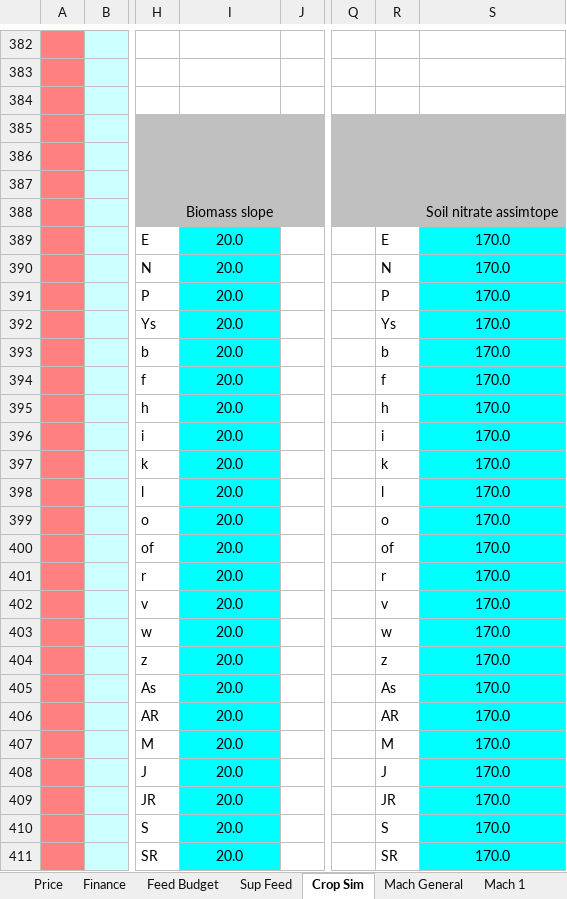
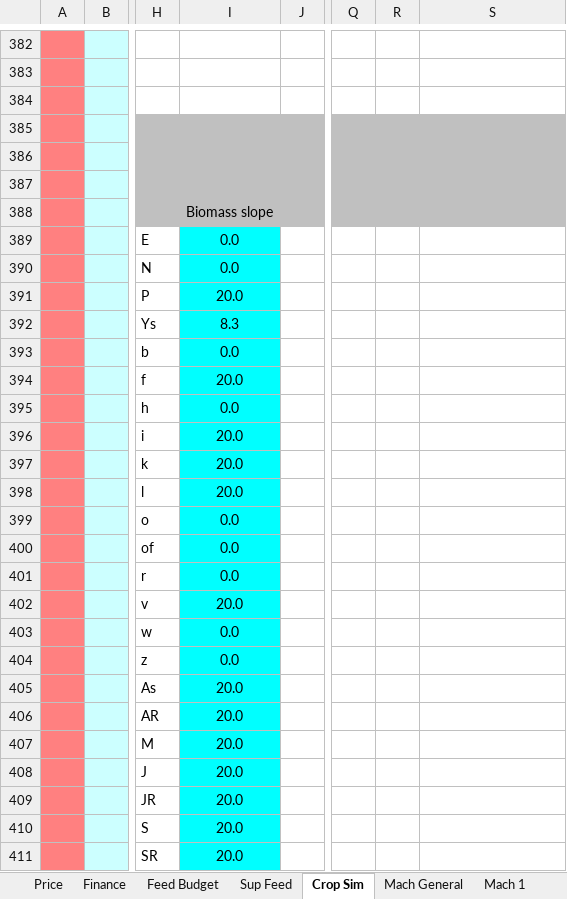
Before and after one commit to youngmr290/Australian-Farm-Optimisation-Model, an Excel workbook: Universal.xlsx, sheet Crop Sim, drawn as a sheet; only a part is shown, gaps mark what is left out; values as stored, in another font and other column widths than the file's, no borders; charts and pictures not drawn; the diff covers the shown part only; the diff names each change by its address in the sheet, - before the commit and + after, or states it on an @@ line.

Commit message:
added nutrient to crop.py

```diff
--- a/Universal.xlsx (sheet Crop Sim)
+++ b/Universal.xlsx (sheet Crop Sim)
-S388: Soil nitrate assimtope
+S388: (empty)
-I389:I390: 20.0
+I389:I390: 0.0
-R389: E
+R389: (empty)
-S389:S411: 170.0
+S389:S411: (empty)
-S389:S411 fill: #00FFFF
+S389:S411 fill: none
-R390: N
+R390: (empty)
-R391: P
+R391: (empty)
-I392: 20.0
+I392: 8.3
-R392: Ys
+R392: (empty)
-I393: 20.0
+I393: 0.0
-R393: b
+R393: (empty)
-R394: f
+R394: (empty)
-I395: 20.0
+I395: 0.0
-R395: h
+R395: (empty)
-R396: i
+R396: (empty)
-R397: k
+R397: (empty)
-R398: l
+R398: (empty)
-I399:I401: 20.0
+I399:I401: 0.0
-R399: o
+R399: (empty)
-R400: of
+R400: (empty)
-R401: r
+R401: (empty)
-R402: v
+R402: (empty)
-I403:I404: 20.0
+I403:I404: 0.0
-R403: w
+R403: (empty)
-R404: z
+R404: (empty)
-R405: As
+R405: (empty)
-R406: AR
+R406: (empty)
-R407: M
+R407: (empty)
-R408: J
+R408: (empty)
-R409: JR
+R409: (empty)
-R410: S
+R410: (empty)
-R411: SR
+R411: (empty)
```
Also changed, not shown: 8 added rows, 8 removed rows, 131 edited cells and cell formats elsewhere in this sheet, sheet Price, formulas that keep their value, Property.xlsx, 2 other files.
